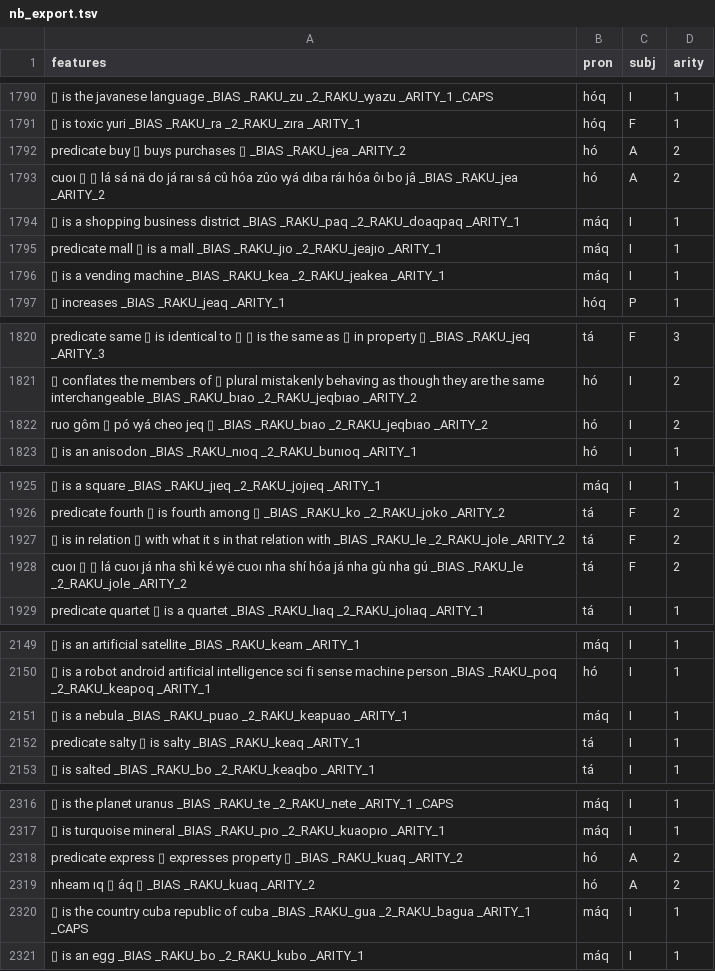
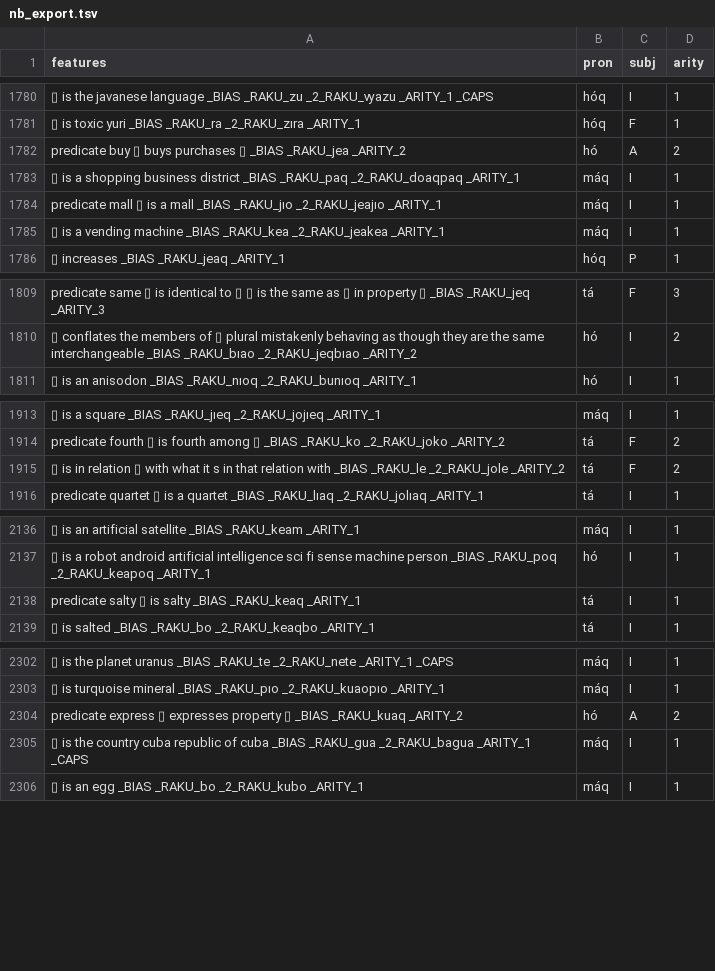
Before and after one commit to mi2ebi/soakue, a TSV file: data/nb_export.tsv, drawn as a sheet; only a part is shown, gaps mark what is left out; the diff covers the shown part only; the diff names each change by its address in the sheet, - before the commit and + after, or states it on an @@ line.

```diff
--- a/data/nb_export.tsv
+++ b/data/nb_export.tsv
-row 1793: cuoı ▯ ▯ lá sá nä do já raı sá cû hóa zûo ꝡá dıba ráı hóa ôı bo jâ _BIAS _RAKU_jea _ARITY_2 | hó | A | 2
-row 1822: ruo gôm ▯ pó ꝡá cheo jeq ▯ _BIAS _RAKU_bıao _2_RAKU_jeqbıao _ARITY_2 | hó | I | 2
-row 1928: cuoı ▯ ▯ lá cuoı já nha shì ké ꝡë cuoı nha shí hóa já nha gù nha gú _BIAS _RAKU_le _2_RAKU_jole _ARITY_2 | tá | F | 2
-row 2151: ▯ is a nebula _BIAS _RAKU_puao _2_RAKU_keapuao _ARITY_1 | máq | I | 1
-row 2319: nheam ıq ▯ áq ▯ _BIAS _RAKU_kuaq _ARITY_2 | hó | A | 2
```
Also changed, not shown: 31 removed rows elsewhere in this file, 4 other files.
